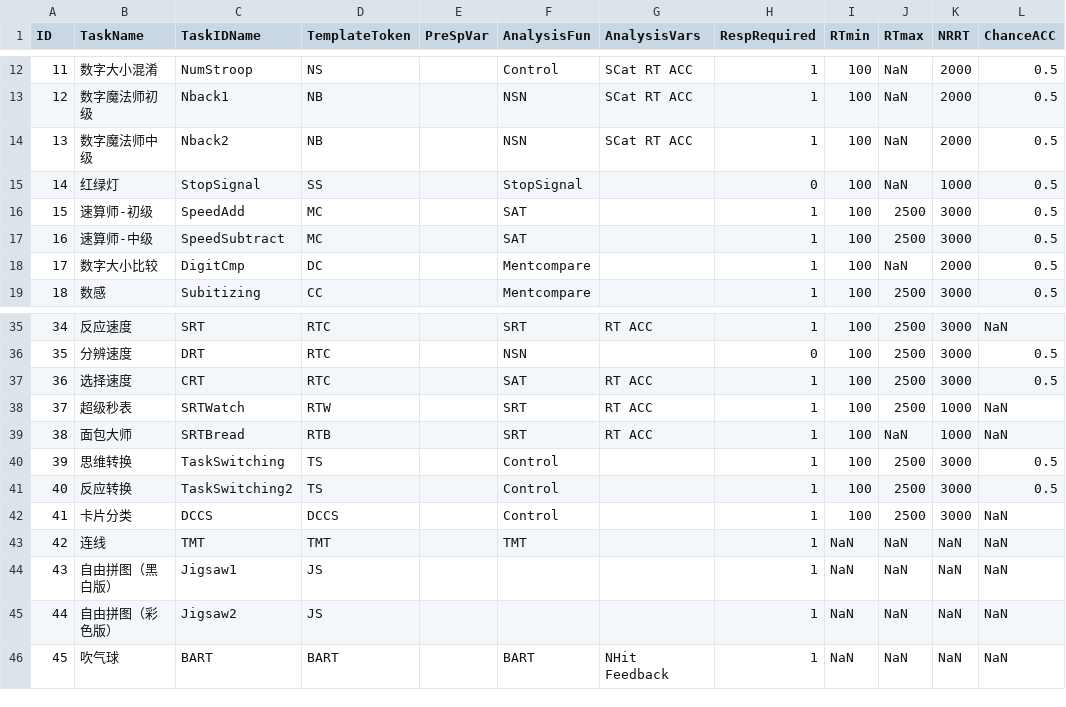
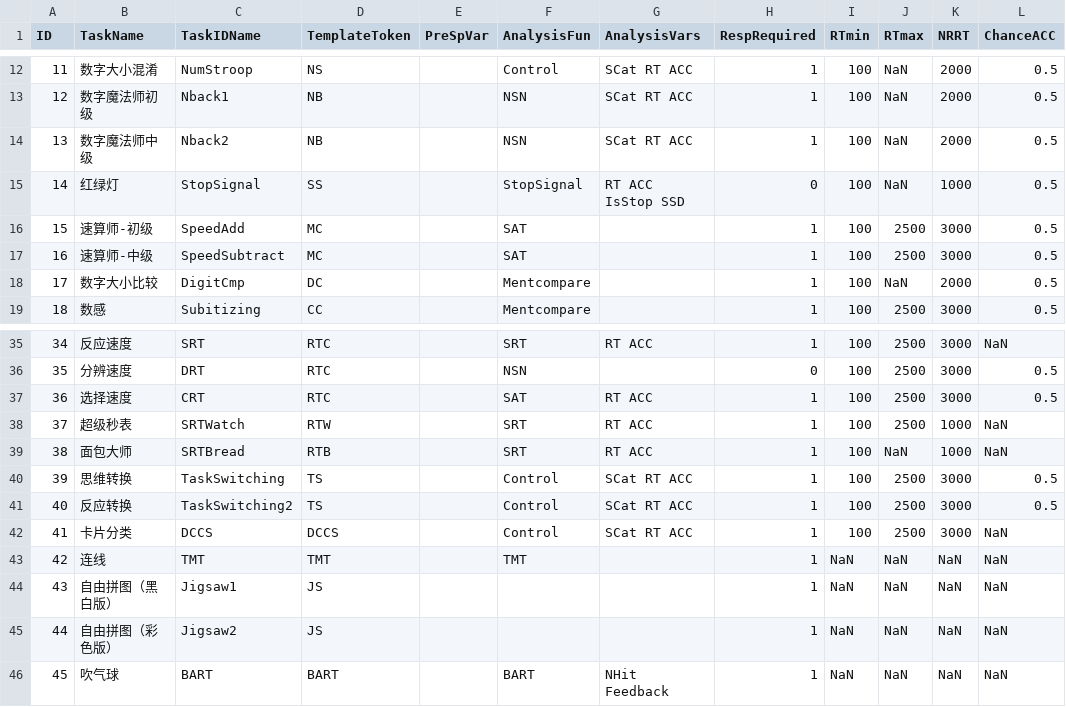
Before and after one commit to iquizoo/rawdata-parser, a CSV file: config/settings.csv, drawn as a sheet; only a part is shown, gaps mark what is left out; the diff names each change by its address in the sheet, - before the commit and + after, or states it on an @@ line.

Commit message:
NEW PROTOCOL: Support for 'StopSignal'.

```diff
--- a/config/settings.csv
+++ b/config/settings.csv
-G15 (AnalysisVars): (empty)
+G15 (AnalysisVars): RT ACC IsStop SSD
-G40:G42 (AnalysisVars): (empty)
+G40:G42 (AnalysisVars): SCat RT ACC
```
Also changed, not shown: 2 other files.
